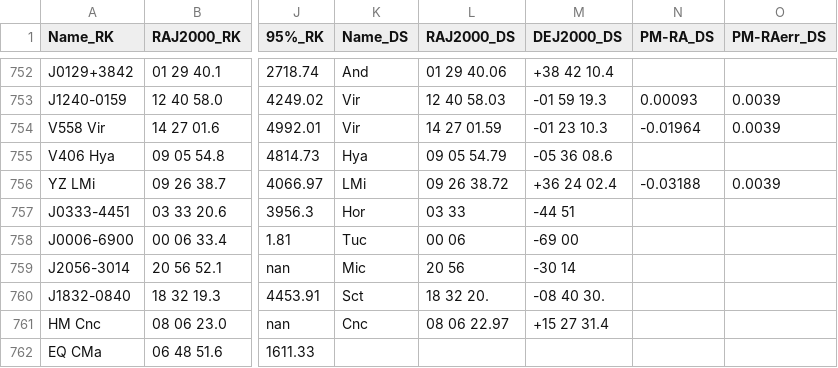
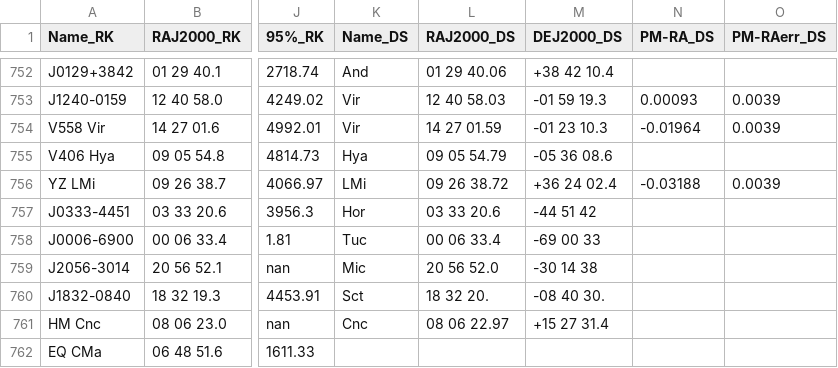
Before and after one commit to lrsonnewend/Portal-CVs, a CSV file: cv-portal/web/data/AllObjects.csv, drawn as a sheet; only a part is shown, gaps mark what is left out; the diff names each change by its address in the sheet, - before the commit and + after, or states it on an @@ line.

```diff
--- a/cv-portal/web/data/AllObjects.csv
+++ b/cv-portal/web/data/AllObjects.csv
-L757 (RAJ2000_DS): 03 33
+L757 (RAJ2000_DS): 03 33 20.6
-M757 (DEJ2000_DS): -44 51
+M757 (DEJ2000_DS): -44 51 42
-L758 (RAJ2000_DS): 00 06
+L758 (RAJ2000_DS): 00 06 33.4
-M758 (DEJ2000_DS): -69 00
+M758 (DEJ2000_DS): -69 00 33
-L759 (RAJ2000_DS): 20 56
+L759 (RAJ2000_DS): 20 56 52.0
-M759 (DEJ2000_DS): -30 14
+M759 (DEJ2000_DS): -30 14 38
```
Also changed, not shown: 17 other files.
